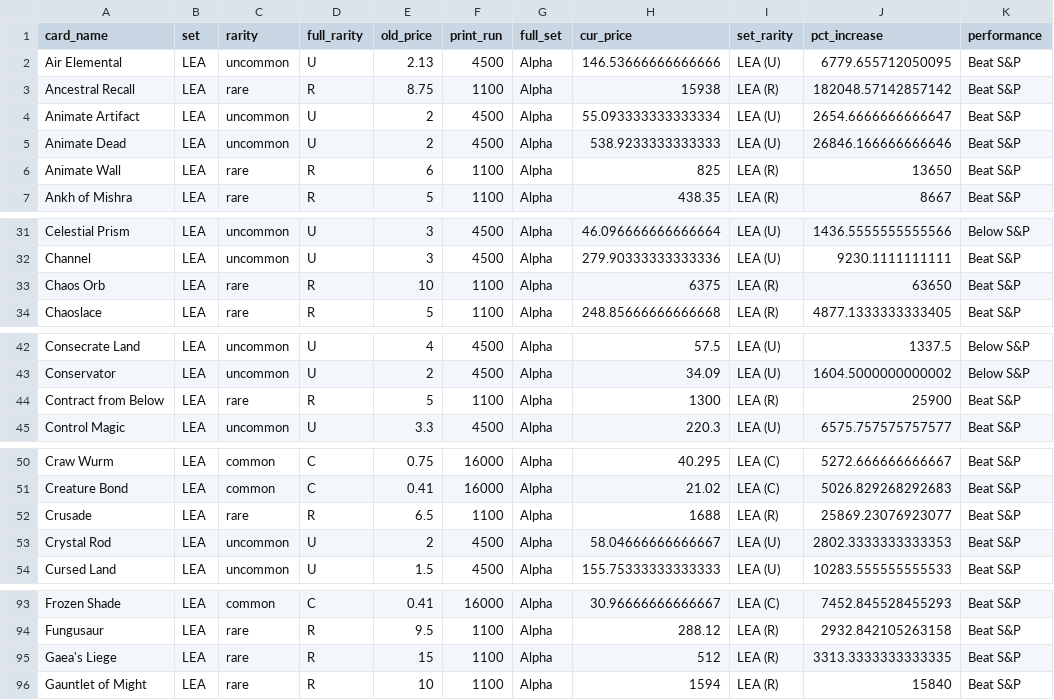
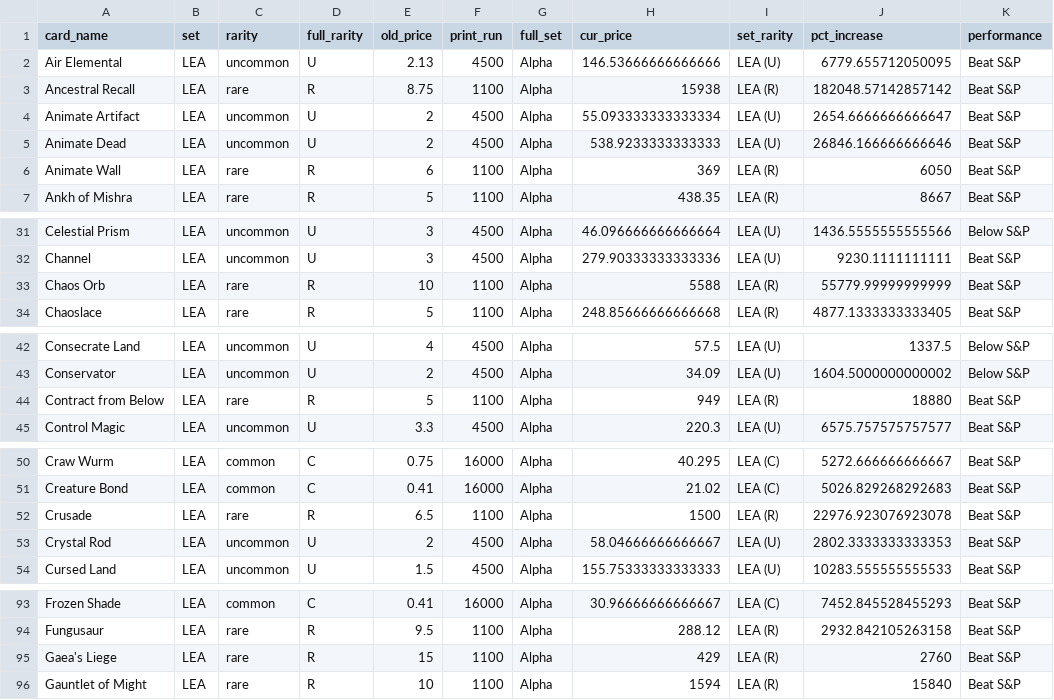
Before and after one commit to GKasch/csci2025-individual-project-griffin, a CSV file: analysis_data.csv, drawn as a sheet; only a part is shown, gaps mark what is left out; the diff covers the shown part only.

```diff
--- a/analysis_data.csv
+++ b/analysis_data.csv
@@ -5,3 +5,3 @@ Animate Artifact,LEA,uncommon,U,2,4500,Alpha,55.093333333333334,LEA (U),2654.666
 Animate Dead,LEA,uncommon,U,2,4500,Alpha,538.9233333333333,LEA (U),26846.166666666646,Beat S&P
-Animate Wall,LEA,rare,R,6,1100,Alpha,825,LEA (R),13650,Beat S&P
+Animate Wall,LEA,rare,R,6,1100,Alpha,369,LEA (R),6050,Beat S&P
 Ankh of Mishra,LEA,rare,R,5,1100,Alpha,438.35,LEA (R),8667,Beat S&P
@@ -32,3 +32,3 @@ Celestial Prism,LEA,uncommon,U,3,4500,Alpha,46.096666666666664,LEA (U),1436.5555
 Channel,LEA,uncommon,U,3,4500,Alpha,279.90333333333336,LEA (U),9230.1111111111,Beat S&P
-Chaos Orb,LEA,rare,R,10,1100,Alpha,6375,LEA (R),63650,Beat S&P
+Chaos Orb,LEA,rare,R,10,1100,Alpha,5588,LEA (R),55779.99999999999,Beat S&P
 Chaoslace,LEA,rare,R,5,1100,Alpha,248.85666666666668,LEA (R),4877.1333333333405,Beat S&P
@@ -43,3 +43,3 @@ Consecrate Land,LEA,uncommon,U,4,4500,Alpha,57.5,LEA (U),1337.5,Below S&P
 Conservator,LEA,uncommon,U,2,4500,Alpha,34.09,LEA (U),1604.5000000000002,Below S&P
-Contract from Below,LEA,rare,R,5,1100,Alpha,1300,LEA (R),25900,Beat S&P
+Contract from Below,LEA,rare,R,5,1100,Alpha,949,LEA (R),18880,Beat S&P
 Control Magic,LEA,uncommon,U,3.3,4500,Alpha,220.3,LEA (U),6575.757575757577,Beat S&P
@@ -51,3 +51,3 @@ Craw Wurm,LEA,common,C,0.75,16000,Alpha,40.295,LEA (C),5272.666666666667,Beat S&
 Creature Bond,LEA,common,C,0.41,16000,Alpha,21.02,LEA (C),5026.829268292683,Beat S&P
-Crusade,LEA,rare,R,6.5,1100,Alpha,1688,LEA (R),25869.23076923077,Beat S&P
+Crusade,LEA,rare,R,6.5,1100,Alpha,1500,LEA (R),22976.923076923078,Beat S&P
 Crystal Rod,LEA,uncommon,U,2,4500,Alpha,58.04666666666667,LEA (U),2802.3333333333353,Beat S&P
@@ -94,3 +94,3 @@ Frozen Shade,LEA,common,C,0.41,16000,Alpha,30.96666666666667,LEA (C),7452.845528
 Fungusaur,LEA,rare,R,9.5,1100,Alpha,288.12,LEA (R),2932.842105263158,Beat S&P
-Gaea's Liege,LEA,rare,R,15,1100,Alpha,512,LEA (R),3313.3333333333335,Beat S&P
+Gaea's Liege,LEA,rare,R,15,1100,Alpha,429,LEA (R),2760,Beat S&P
 Gauntlet of Might,LEA,rare,R,10,1100,Alpha,1594,LEA (R),15840,Beat S&P
```
Also changed, not shown: 40 edited cells elsewhere in this file, Data/PriceFixes.csv, 2 other files.
